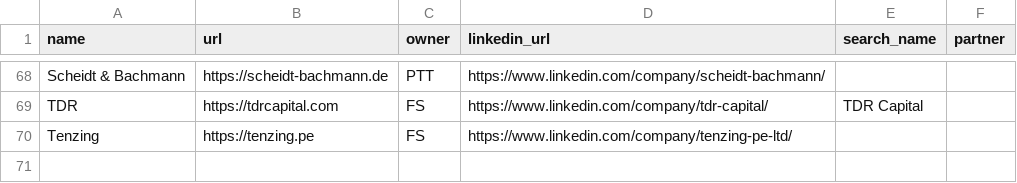
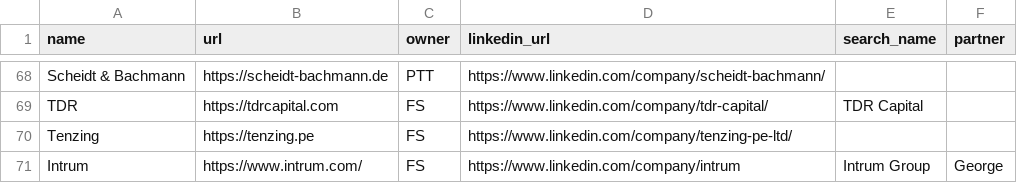
Before and after one commit to kadenpr/ashcombe, a CSV file: companies.csv, drawn as a sheet; only a part is shown, gaps mark what is left out; the diff names each change by its address in the sheet, - before the commit and + after, or states it on an @@ line.

Commit message:
chore: update companies.csv via admin UI

```diff
--- a/companies.csv
+++ b/companies.csv
+row 71: Intrum | https://www.intrum.com/ | FS | https://www.linkedin.com/company/intrum | Intrum Group | George
```
